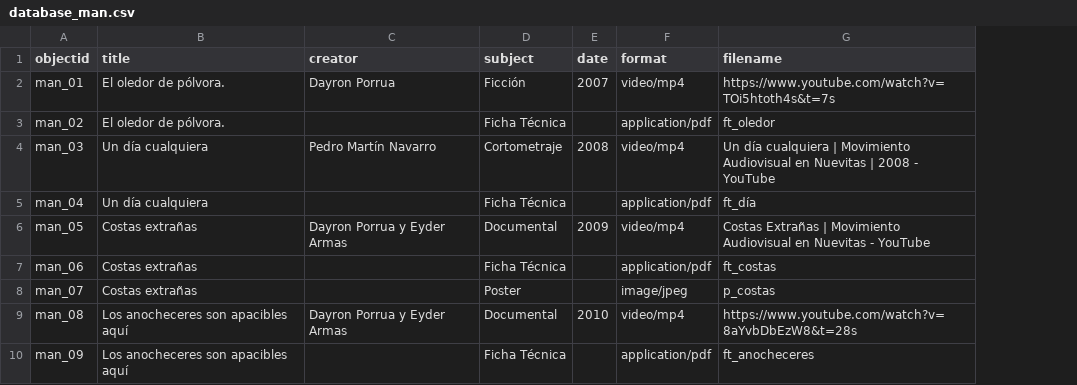
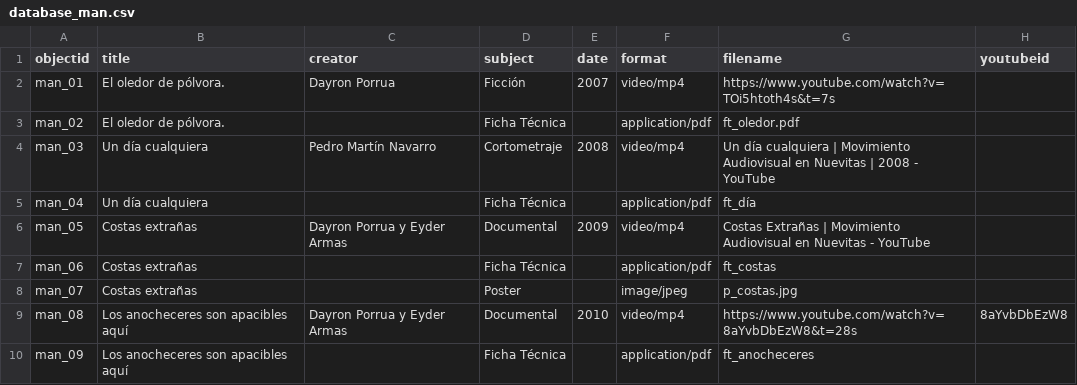
Before and after one commit to armando-man/Movimiento-Audiovisual-en-Nuevitas, a CSV file: _data/database_man.csv, drawn as a sheet; only a part is shown; the diff names each change by its address in the sheet, - before the commit and + after, or states it on an @@ line.

Commit message:
database

```diff
--- a/_data/database_man.csv
+++ b/_data/database_man.csv
+column H (youtubeid), row 9: 8aYvbDbEzW8
-G3 (filename): ft_oledor
+G3 (filename): ft_oledor.pdf
-G8 (filename): p_costas
+G8 (filename): p_costas.jpg
```
